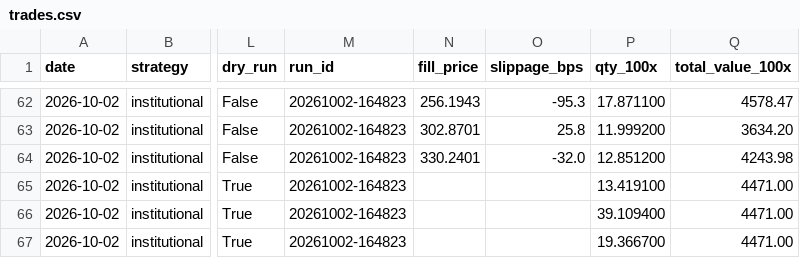
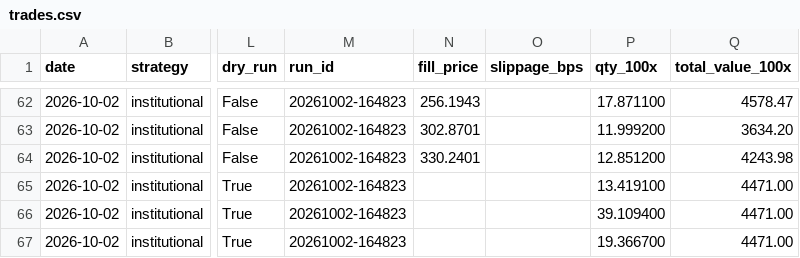
Before and after one commit to parthchoksi7/ai-investor, a CSV file: trades.csv, drawn as a sheet; only a part is shown, gaps mark what is left out; the diff covers the shown part only; the diff names each change by its address in the sheet, - before the commit and + after, or states it on an @@ line.

```diff
--- a/trades.csv
+++ b/trades.csv
-O62 (slippage_bps): -95.3
+O62 (slippage_bps): (empty)
-O63 (slippage_bps): 25.8
+O63 (slippage_bps): (empty)
-O64 (slippage_bps): -32.0
+O64 (slippage_bps): (empty)
```
Also changed, not shown: 27 edited cells elsewhere in this file, 13 other files.
